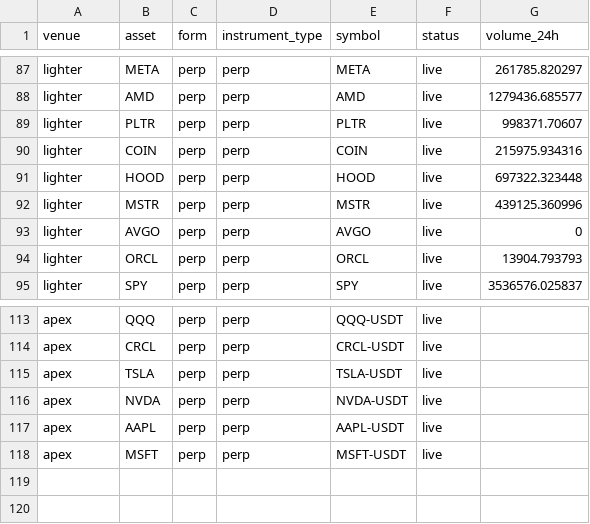
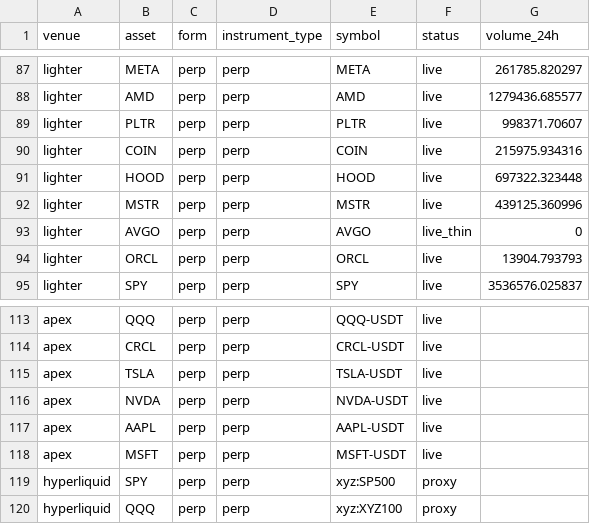
Before and after one commit to Whisker17/spread-comparison-tools, a CSV file: docs/research/samples/whi-883-raw/probe_rows.csv, drawn as a sheet; only a part is shown, gaps mark what is left out.

Commit message:
docs(WHI-883): fix review r2 — proxy rows and evidence honesty
Add HL SPY/QQQ proxy rows to TSV and probe_rows. Scope NVDAx probe
claims to HumidiFi-only. Mark BTC-quoted ondo pools and zero-vol Lighter
honestly; stop writing Sol prop ⛔ for unprobed AMDx in WHI-798.

```diff
--- a/docs/research/samples/whi-883-raw/probe_rows.csv
+++ b/docs/research/samples/whi-883-raw/probe_rows.csv
@@ -92,3 +92,3 @@ lighter,HOOD,perp,perp,HOOD,live,697322.323448
 lighter,MSTR,perp,perp,MSTR,live,439125.360996
-lighter,AVGO,perp,perp,AVGO,live,0
+lighter,AVGO,perp,perp,AVGO,live_thin,0
 lighter,ORCL,perp,perp,ORCL,live,13904.793793
@@ -118 +118,3 @@ apex,AAPL,perp,perp,AAPL-USDT,live,
 apex,MSFT,perp,perp,MSFT-USDT,live,
+hyperliquid,SPY,perp,perp,xyz:SP500,proxy,
+hyperliquid,QQQ,perp,perp,xyz:XYZ100,proxy,
```
Also changed, not shown: docs/research/samples/WHI-883-underlying-form-venue-matrix.tsv, 2 other files.
